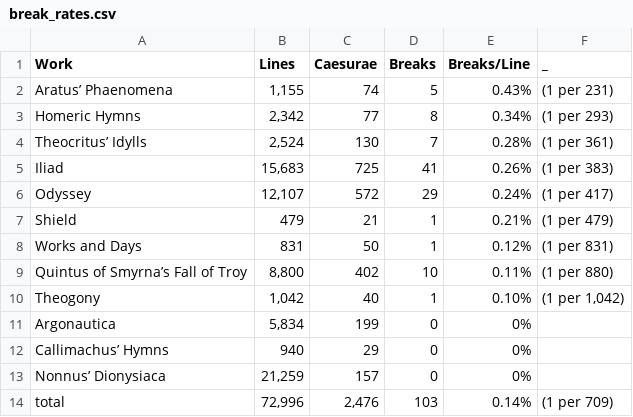
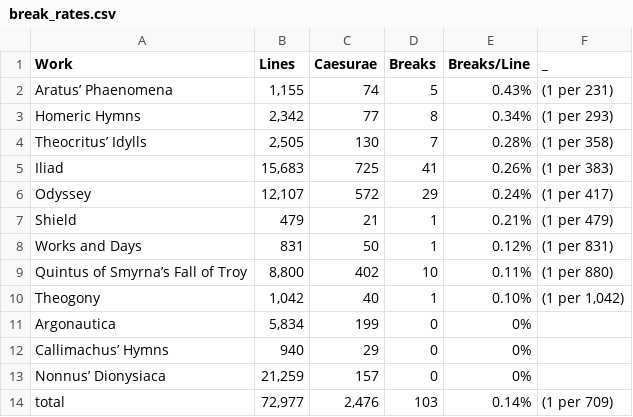
Before and after one commit to sasansom/breaking-hermanns-bridge, a CSV file: break_rates.csv, drawn as a sheet.

```diff
--- a/break_rates.csv
+++ b/break_rates.csv
@@ -3,3 +3,3 @@ Aratus’ Phaenomena,"1,155",74,5, 0.43%,(1 per 231)
 Homeric Hymns,"2,342",77,8, 0.34%,(1 per 293)
-Theocritus’ Idylls,"2,524",130,7, 0.28%,(1 per 361)
+Theocritus’ Idylls,"2,505",130,7, 0.28%,(1 per 358)
 Iliad,"15,683",725,41, 0.26%,(1 per 383)
@@ -13,2 +13,2 @@ Callimachus’ Hymns,940,29,0, 0%,
 Nonnus’ Dionysiaca,"21,259",157,0, 0%,
-total,"72,996","2,476",103, 0.14%,(1 per 709)
+total,"72,977","2,476",103, 0.14%,(1 per 709)
```
Also changed, not shown: break_rates_by_book.csv, hermann-filtered.speaker.csv, 5 other files.
